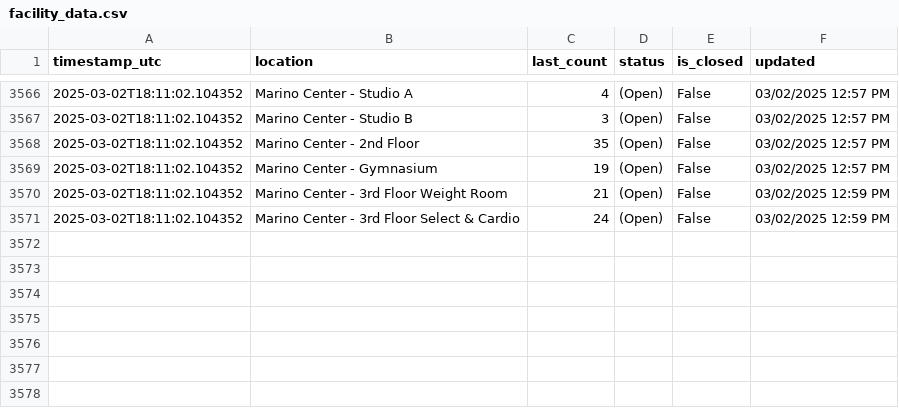
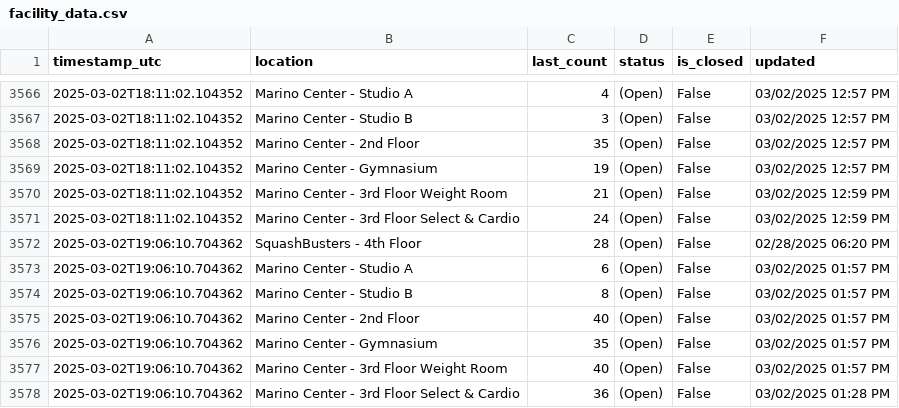
Before and after one commit to Anuttan/NEU-Gym-Tracker, a CSV file: data/facility_data.csv, drawn as a sheet; only a part is shown, gaps mark what is left out; the diff names each change by its address in the sheet, - before the commit and + after, or states it on an @@ line.

Commit message:
Update facility data

```diff
--- a/data/facility_data.csv
+++ b/data/facility_data.csv
+row 3572: 2025-03-02T19:06:10.704362 | SquashBusters - 4th Floor | 28 | (Open) | False | 02/28/2025 06:20 PM
+row 3573: 2025-03-02T19:06:10.704362 | Marino Center - Studio A | 6 | (Open) | False | 03/02/2025 01:57 PM
+row 3574: 2025-03-02T19:06:10.704362 | Marino Center - Studio B | 8 | (Open) | False | 03/02/2025 01:57 PM
+row 3575: 2025-03-02T19:06:10.704362 | Marino Center - 2nd Floor | 40 | (Open) | False | 03/02/2025 01:57 PM
+row 3576: 2025-03-02T19:06:10.704362 | Marino Center - Gymnasium | 35 | (Open) | False | 03/02/2025 01:57 PM
+row 3577: 2025-03-02T19:06:10.704362 | Marino Center - 3rd Floor Weight Room | 40 | (Open) | False | 03/02/2025 01:57 PM
+row 3578: 2025-03-02T19:06:10.704362 | Marino Center - 3rd Floor Select & Cardio | 36 | (Open) | False | 03/02/2025 01:28 PM
```
Also changed, not shown: 1 other file.
